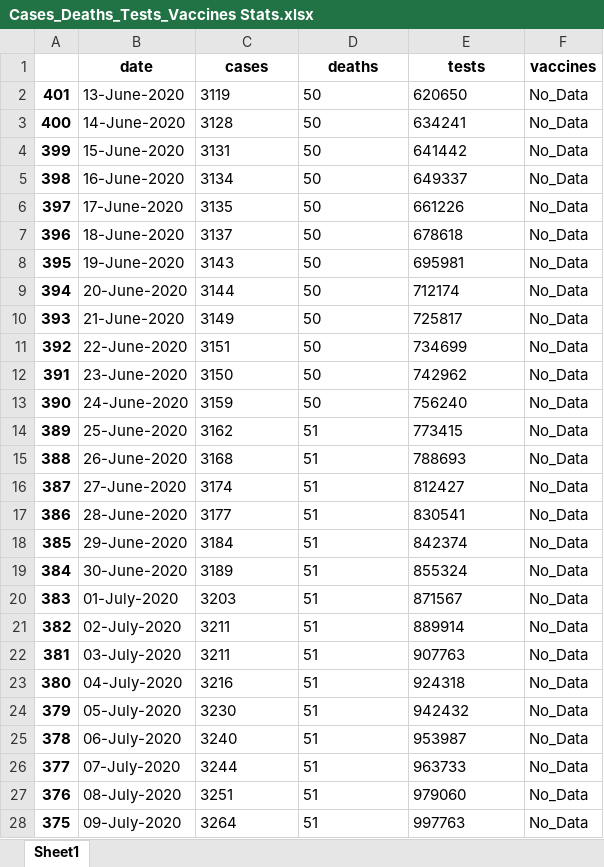
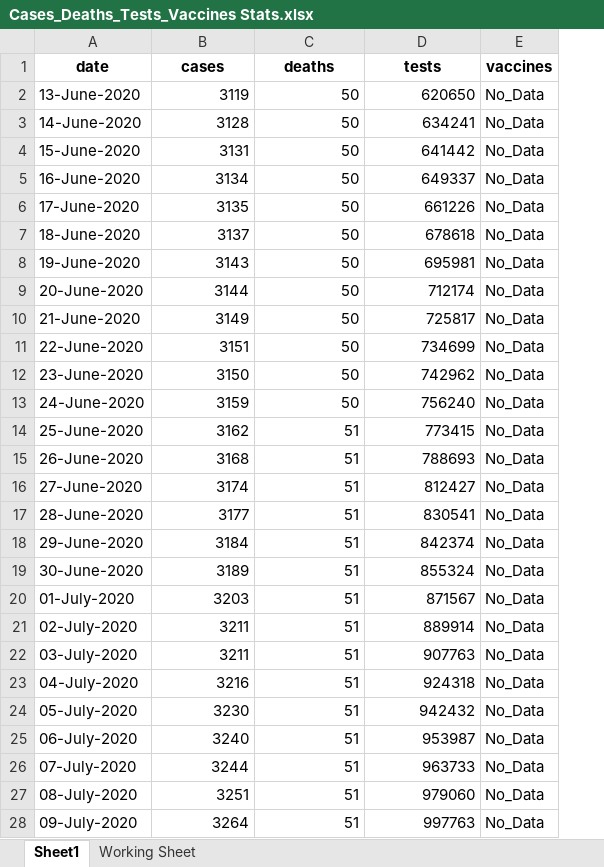
Before and after one commit to JessieJiaheZhou/COMP5048_ASM2, an Excel workbook: WorkingData/Cases_Deaths_Tests_Vaccines Stats.xlsx, sheet Sheet1, drawn as a sheet; only a part is shown; values as stored, in another font and other column widths than the file's, no borders; removed rows and columns are numbered as before the commit, all else as after; the diff covers the shown part only; the diff names each change by its address in the sheet, - before the commit and + after, or states it on an @@ line.

```diff
--- a/WorkingData/Cases_Deaths_Tests_Vaccines Stats.xlsx (sheet Sheet1)
+++ b/WorkingData/Cases_Deaths_Tests_Vaccines Stats.xlsx (sheet Sheet1)
+sheet tab: Working Sheet
-column A, rows 2-28: 401 | 400 | 399 | 398 | 397 | 396 | 395 | 394 | 393 | 392 | 391 | 390 | 389 | 388 | 387 | 386 | 385 | 384 | 383 | 382 | 381 | 380 | 379 | 378 | 377 | 376 | 375
-B2:D28 alignment: left
+B2:D28 alignment: right
```
Also changed, not shown: 12 edited cells and cell formats elsewhere in this sheet, WorkingData/Inpatient Status.xlsx, WorkingData/NSW Population by Age Group.xlsx, 11 other files.
